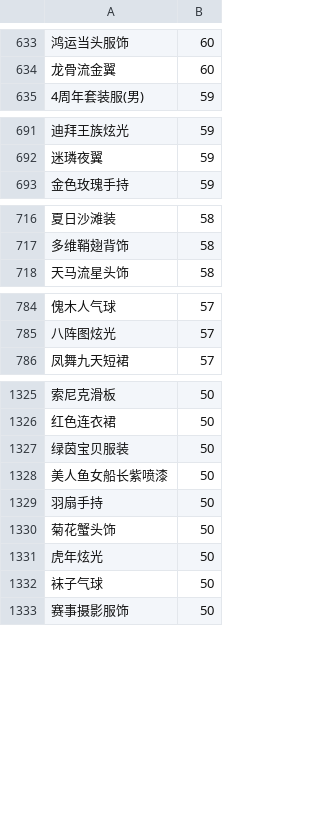
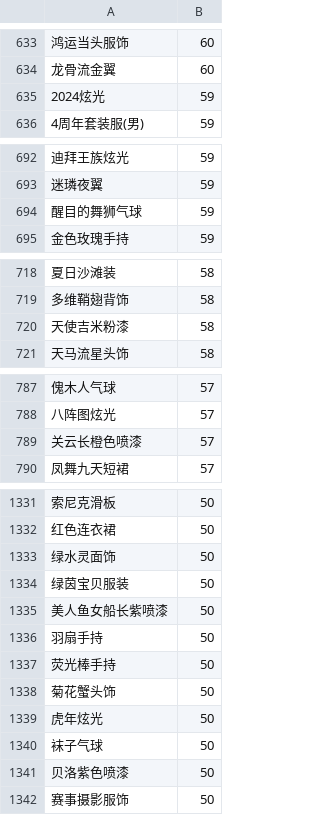
Before and after one commit to amimibear/KartRider, a CSV file: PinJian/danpin0+.csv, drawn as a sheet; only a part is shown, gaps mark what is left out; the diff covers the shown part only; the diff names each change by its address in the sheet, - before the commit and + after, or states it on an @@ line.

```diff
--- a/PinJian/danpin0+.csv
+++ b/PinJian/danpin0+.csv
+row 635: 2024炫光 | 59
+row 694: 醒目的舞狮气球 | 59
+row 720: 天使吉米粉漆 | 58
+row 789: 关云长橙色喷漆 | 57
+row 1333: 绿水灵面饰 | 50
+row 1337: 荧光棒手持 | 50
+row 1341: 贝洛紫色喷漆 | 50
```
Also changed, not shown: 7 added rows elsewhere in this file, PinJian/danpin0.csv, PinJian/danpin1+.csv, 7 other files.
